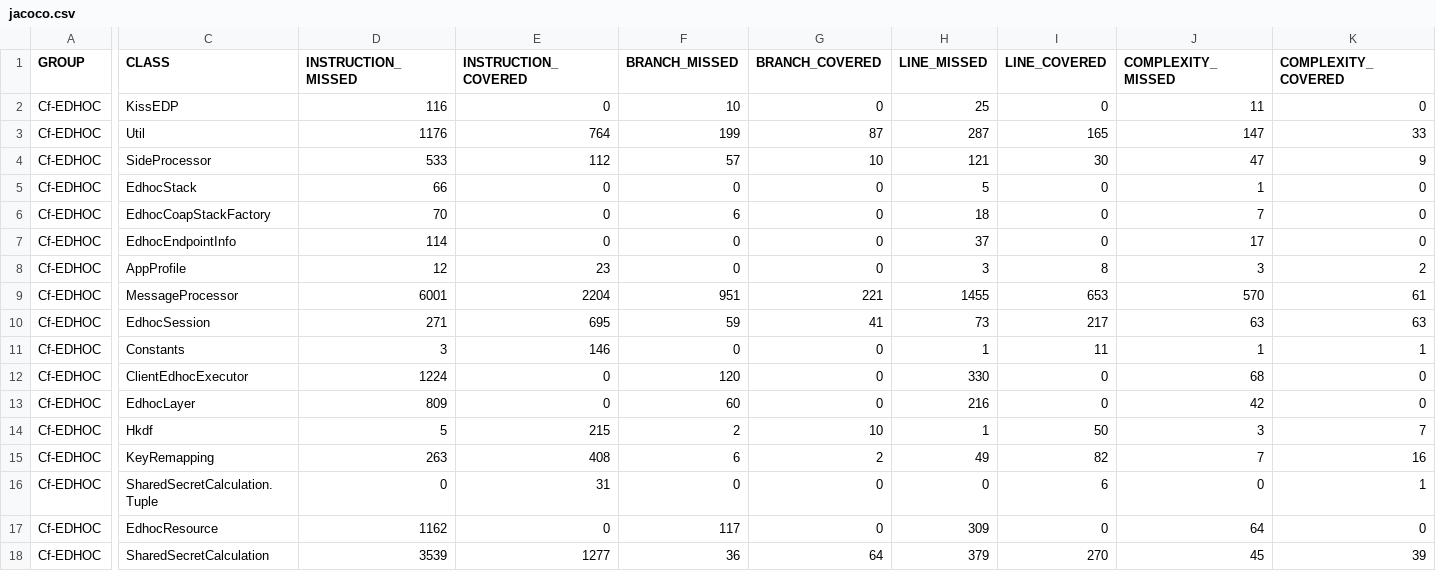
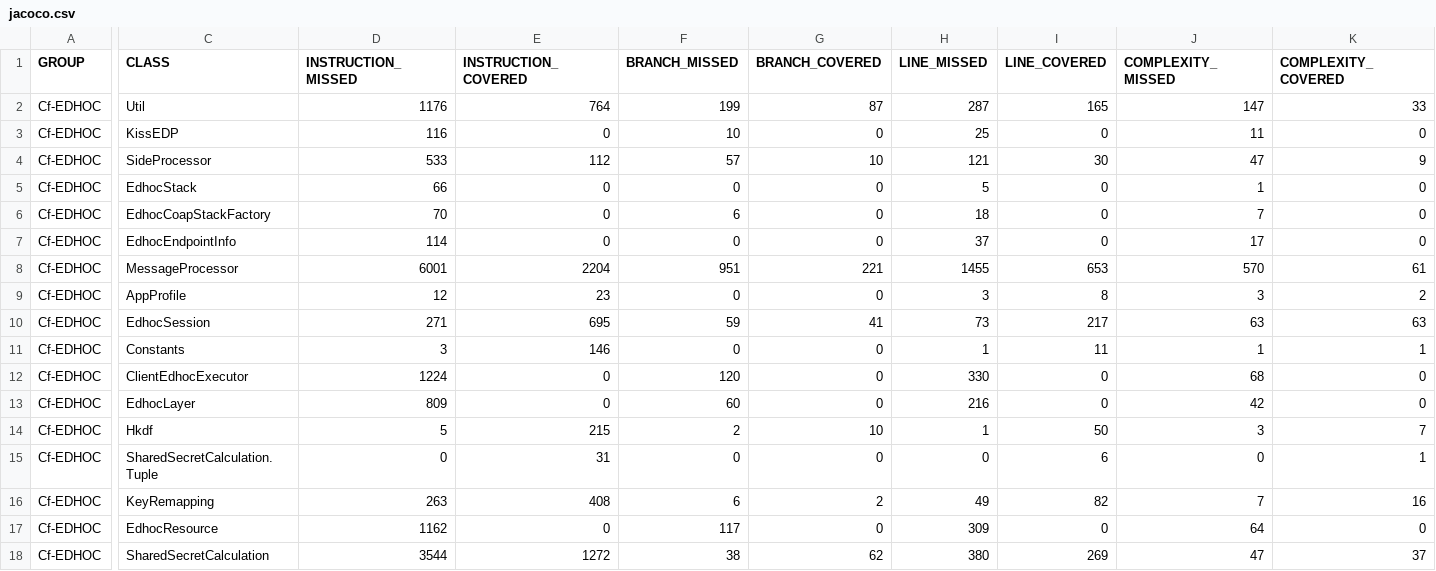
Before and after one commit to rikard-sics/sifis-home, a CSV file: reports/edhoc/jacoco.csv, drawn as a sheet; only a part is shown, gaps mark what is left out; the diff names each change by its address in the sheet, - before the commit and + after, or states it on an @@ line.

```diff
--- a/reports/edhoc/jacoco.csv
+++ b/reports/edhoc/jacoco.csv
@@ row 3 moved to row 2: Cf-EDHOC @@
@@ row 9 moved to row 8: Cf-EDHOC @@
@@ row 16 moved to row 15: Cf-EDHOC @@
-D18 (INSTRUCTION_MISSED): 3539
+D18 (INSTRUCTION_MISSED): 3544
-E18 (INSTRUCTION_COVERED): 1277
+E18 (INSTRUCTION_COVERED): 1272
-F18 (BRANCH_MISSED): 36
+F18 (BRANCH_MISSED): 38
-G18 (BRANCH_COVERED): 64
+G18 (BRANCH_COVERED): 62
-H18 (LINE_MISSED): 379
+H18 (LINE_MISSED): 380
-I18 (LINE_COVERED): 270
+I18 (LINE_COVERED): 269
-J18 (COMPLEXITY_MISSED): 45
+J18 (COMPLEXITY_MISSED): 47
-K18 (COMPLEXITY_COVERED): 39
+K18 (COMPLEXITY_COVERED): 37
```
Also changed, not shown: reports/oscore/jacoco.csv, 11 other files.
